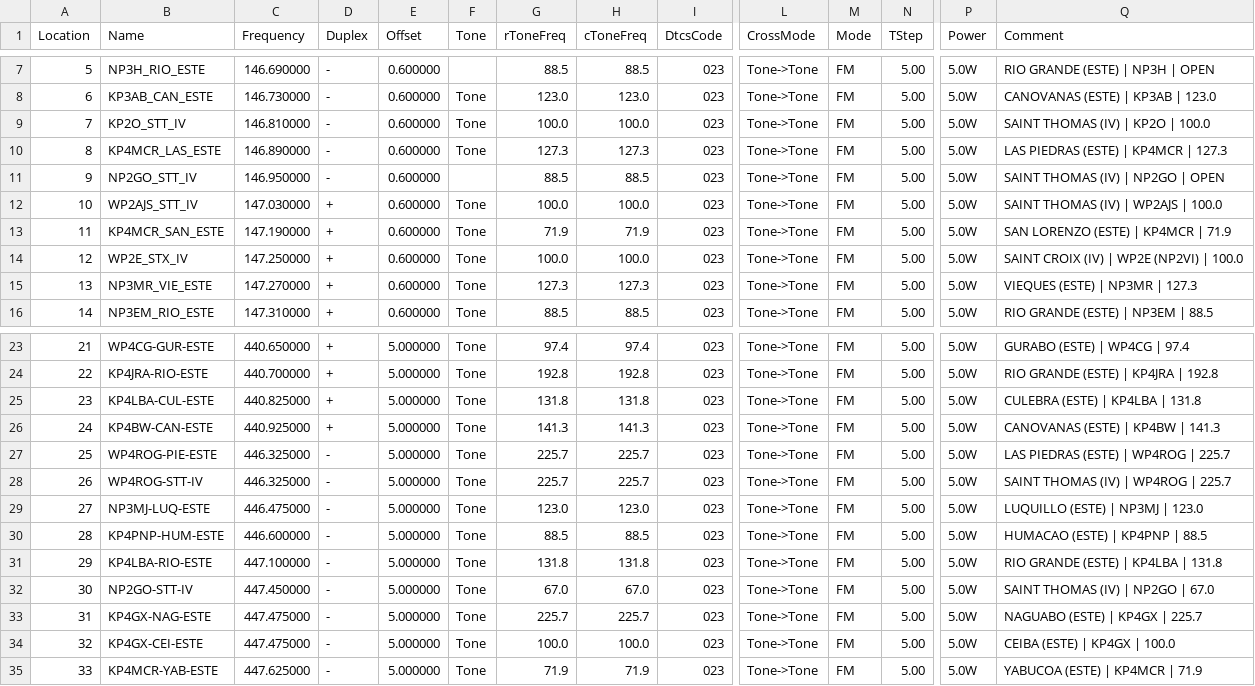
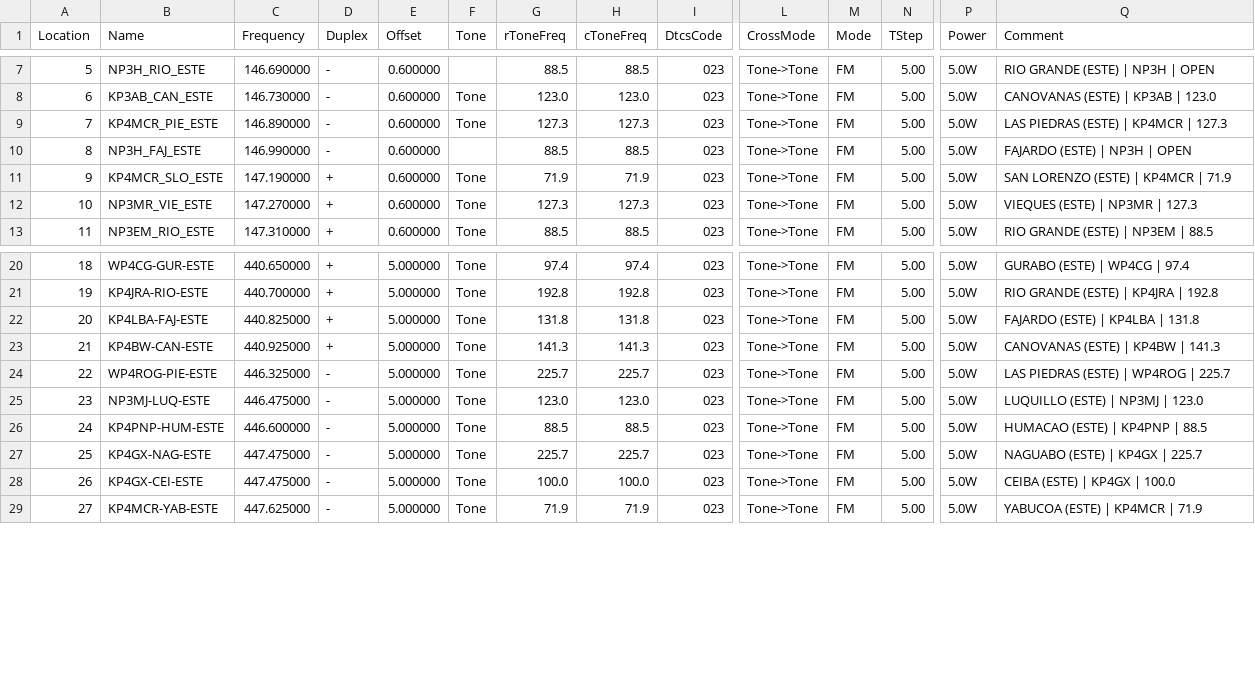
Before and after one commit to SirMelendezTech/pr-vi-repeaters, a CSV file: Este.csv, drawn as a sheet; only a part is shown, gaps mark what is left out; removed rows and columns are numbered as before the commit, all else as after; rows hold the shown columns only; the diff covers the shown part only; the diff names each change by its address in the sheet, - before the commit and + after, or states it on an @@ line.

```diff
--- a/Este.csv
+++ b/Este.csv
-row 9: 7 | KP2O_STT_IV | 146.810000 | - | 0.600000 | Tone | 100.0 | 100.0 | 023 | Tone->Tone | FM | 5.00 | 5.0W | SAINT THOMAS (IV) | KP2O | 100.0
@@ column A (Location) renumbered from row 9 down @@
-B9 (Name): KP4MCR_LAS_ESTE
+B9 (Name): KP4MCR_PIE_ESTE
-B10 (Name): NP2GO_STT_IV
+B10 (Name): NP3H_FAJ_ESTE
-C10 (Frequency): 146.950000
+C10 (Frequency): 146.990000
-Q10 (Comment): SAINT THOMAS (IV) | NP2GO | OPEN
+Q10 (Comment): FAJARDO (ESTE) | NP3H | OPEN
-row 12: 10 | WP2AJS_STT_IV | 147.030000 | + | 0.600000 | Tone | 100.0 | 100.0 | 023 | Tone->Tone | FM | 5.00 | 5.0W | SAINT THOMAS (IV) | WP2AJS | 100.0
-B11 (Name): KP4MCR_SAN_ESTE
+B11 (Name): KP4MCR_SLO_ESTE
-row 14: 12 | WP2E_STX_IV | 147.250000 | + | 0.600000 | Tone | 100.0 | 100.0 | 023 | Tone->Tone | FM | 5.00 | 5.0W | SAINT CROIX (IV) | WP2E (NP2VI) | 100.0
-B22 (Name): KP4LBA-CUL-ESTE
+B22 (Name): KP4LBA-FAJ-ESTE
-Q22 (Comment): CULEBRA (ESTE) | KP4LBA | 131.8
+Q22 (Comment): FAJARDO (ESTE) | KP4LBA | 131.8
-row 28: 26 | WP4ROG-STT-IV | 446.325000 | - | 5.000000 | Tone | 225.7 | 225.7 | 023 | Tone->Tone | FM | 5.00 | 5.0W | SAINT THOMAS (IV) | WP4ROG | 225.7
-row 31: 29 | KP4LBA-RIO-ESTE | 447.100000 | - | 5.000000 | Tone | 131.8 | 131.8 | 023 | Tone->Tone | FM | 5.00 | 5.0W | RIO GRANDE (ESTE) | KP4LBA | 131.8
-row 32: 30 | NP2GO-STT-IV | 447.450000 | - | 5.000000 | Tone | 67.0 | 67.0 | 023 | Tone->Tone | FM | 5.00 | 5.0W | SAINT THOMAS (IV) | NP2GO | 67.0
```
Also changed, not shown: 2 removed rows and 6 edited cells elsewhere in this file, 1 other file.
